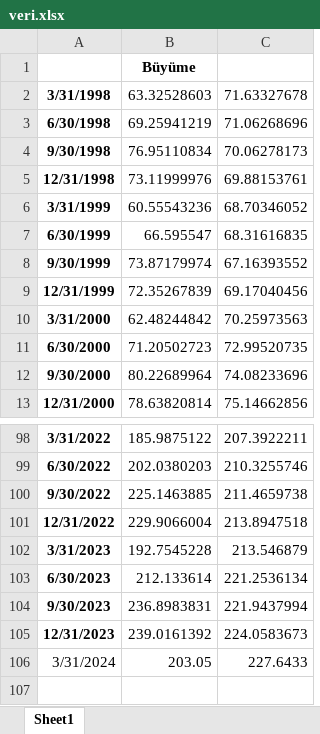
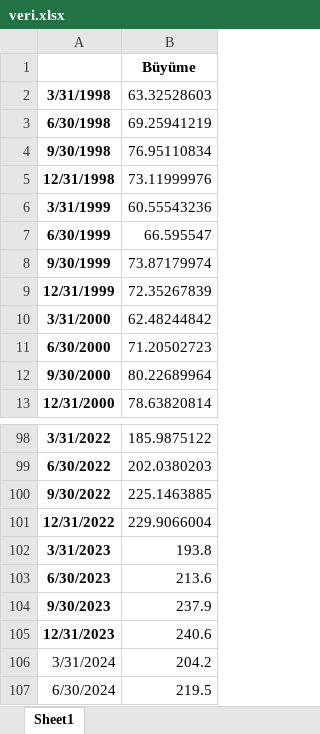
Before and after one commit to kaboya19/BuyumeTahmin, an Excel workbook: veri.xlsx, sheet Sheet1, drawn as a sheet; only a part is shown, gaps mark what is left out; values as stored, in another font and other column widths than the file's, no borders; removed rows and columns are numbered as before the commit, all else as after; the diff names each change by its address in the sheet, - before the commit and + after, or states it on an @@ line.

```diff
--- a/veri.xlsx (sheet Sheet1)
+++ b/veri.xlsx (sheet Sheet1)
-column C, rows 2-13: 71.63327678 | 71.06268696 | 70.06278173 | 69.88153761 | 68.70346052 | 68.31616835 | 67.16393552 | 69.17040456 | 70.25973563 | 72.99520735 | 74.08233696 | 75.14662856; rows 98-106: 207.3922211 | 210.3255746 | 211.4659738 | 213.8947518 | 213.546879 | 221.2536134 | 221.9437994 | 224.0583673 | 227.6433
-B102: 192.7545228
+B102: 193.8
-B103: 212.133614
+B103: 213.6
-B104: 236.8983831
+B104: 237.9
-B105: 239.0161392
+B105: 240.6
-B106: 203.05
+B106: 204.2
+row 107: 6/30/2024 | 219.5
```
Also changed, not shown: veri2.xlsx, 8 other files.
